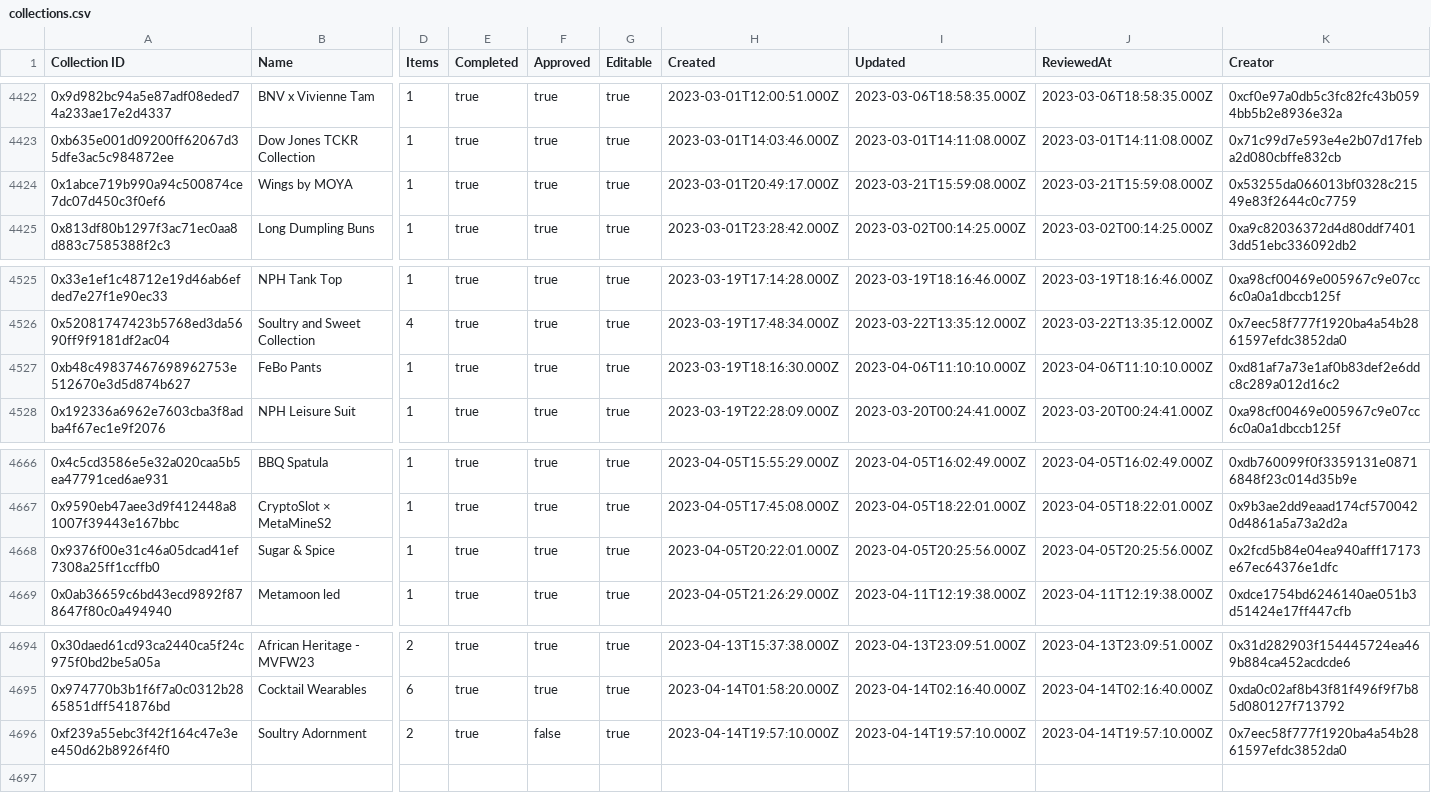
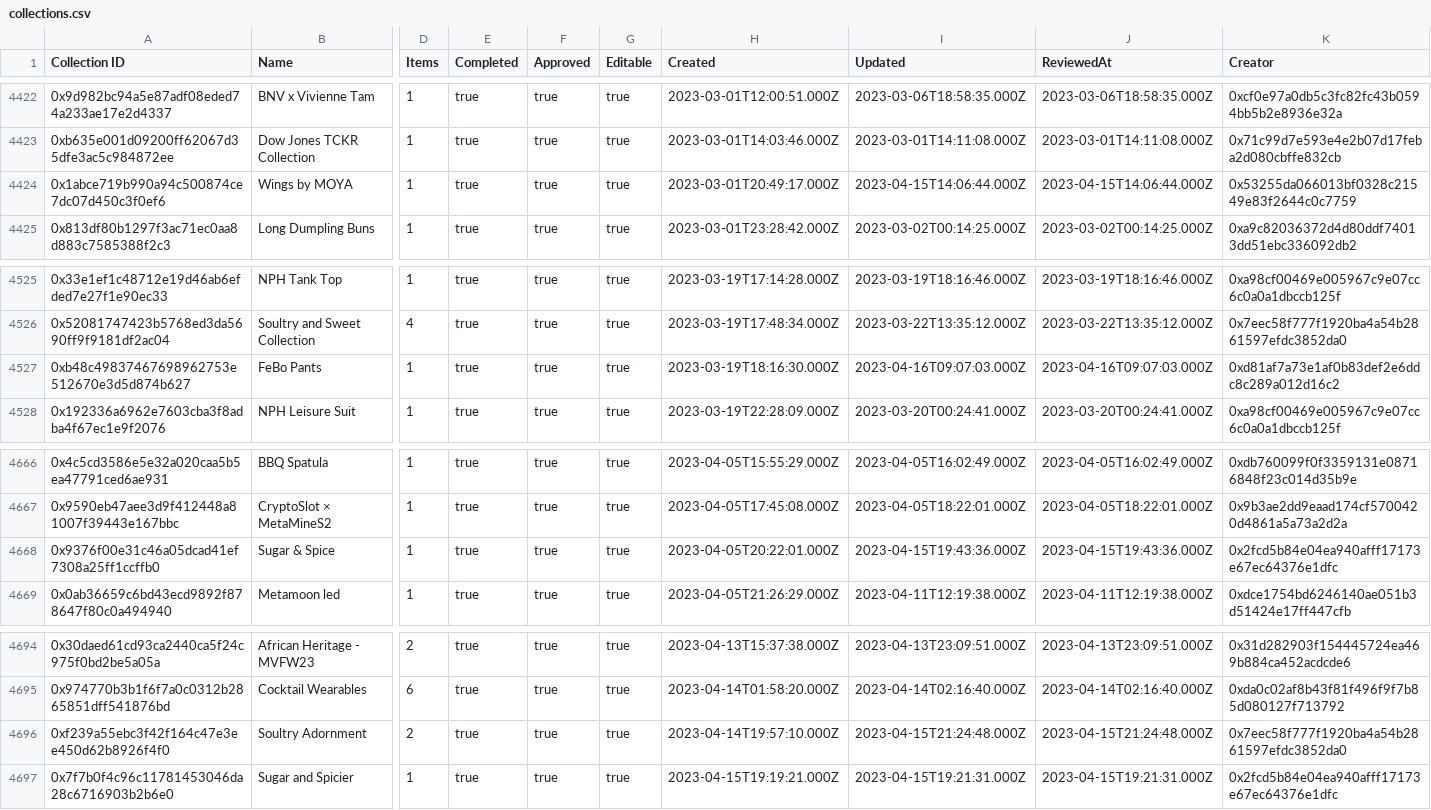
Before and after one commit to 1emu/transparency, a CSV file: collections.csv, drawn as a sheet; only a part is shown, gaps mark what is left out; rows hold the shown columns only; the diff names each change by its address in the sheet, - before the commit and + after, or states it on an @@ line.

```diff
--- a/collections.csv
+++ b/collections.csv
-I4424 (Updated): 2023-03-21T15:59:08.000Z
+I4424 (Updated): 2023-04-15T14:06:44.000Z
-J4424 (ReviewedAt): 2023-03-21T15:59:08.000Z
+J4424 (ReviewedAt): 2023-04-15T14:06:44.000Z
-I4527 (Updated): 2023-04-06T11:10:10.000Z
+I4527 (Updated): 2023-04-16T09:07:03.000Z
-J4527 (ReviewedAt): 2023-04-06T11:10:10.000Z
+J4527 (ReviewedAt): 2023-04-16T09:07:03.000Z
-I4668 (Updated): 2023-04-05T20:25:56.000Z
+I4668 (Updated): 2023-04-15T19:43:36.000Z
-J4668 (ReviewedAt): 2023-04-05T20:25:56.000Z
+J4668 (ReviewedAt): 2023-04-15T19:43:36.000Z
-F4696 (Approved): false
+F4696 (Approved): true
-I4696 (Updated): 2023-04-14T19:57:10.000Z
+I4696 (Updated): 2023-04-15T21:24:48.000Z
-J4696 (ReviewedAt): 2023-04-14T19:57:10.000Z
+J4696 (ReviewedAt): 2023-04-15T21:24:48.000Z
+row 4697: 0x7f7b0f4c96c11781453046da28c6716903b2b6e0 | Sugar and Spicier | 1 | true | true | true | 2023-04-15T19:19:21.000Z | 2023-04-15T19:21:31.000Z | 2023-04-15T19:21:31.000Z | 0x2fcd5b84e04ea940afff17173e67ec64376e1dfc
```
Also changed, not shown: balances.csv, grants.csv, 15 other files.
